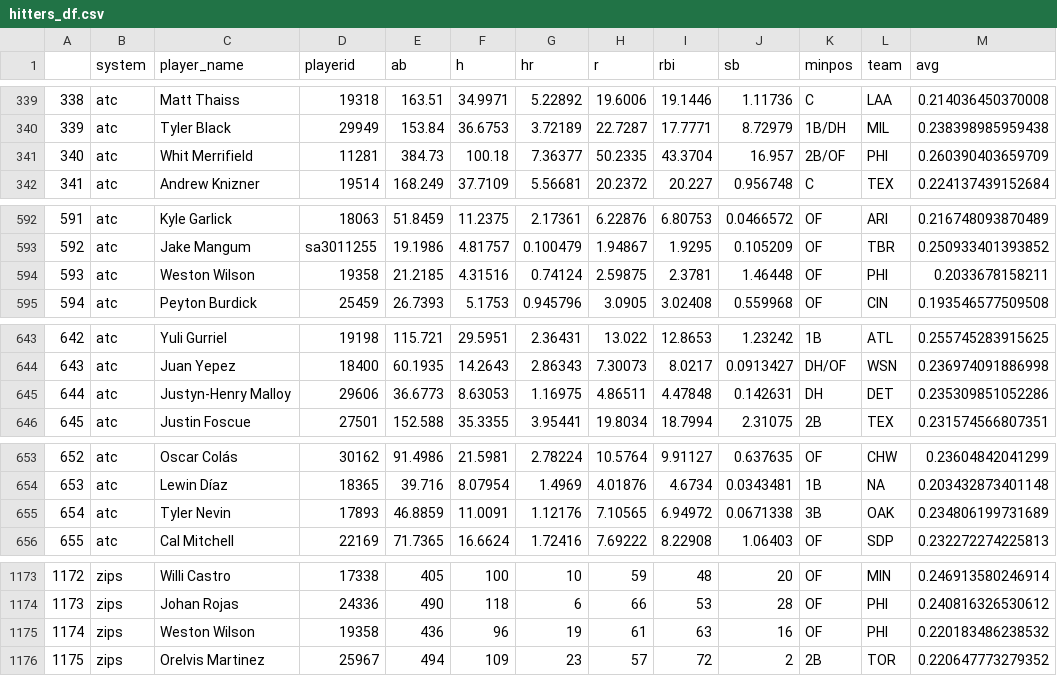
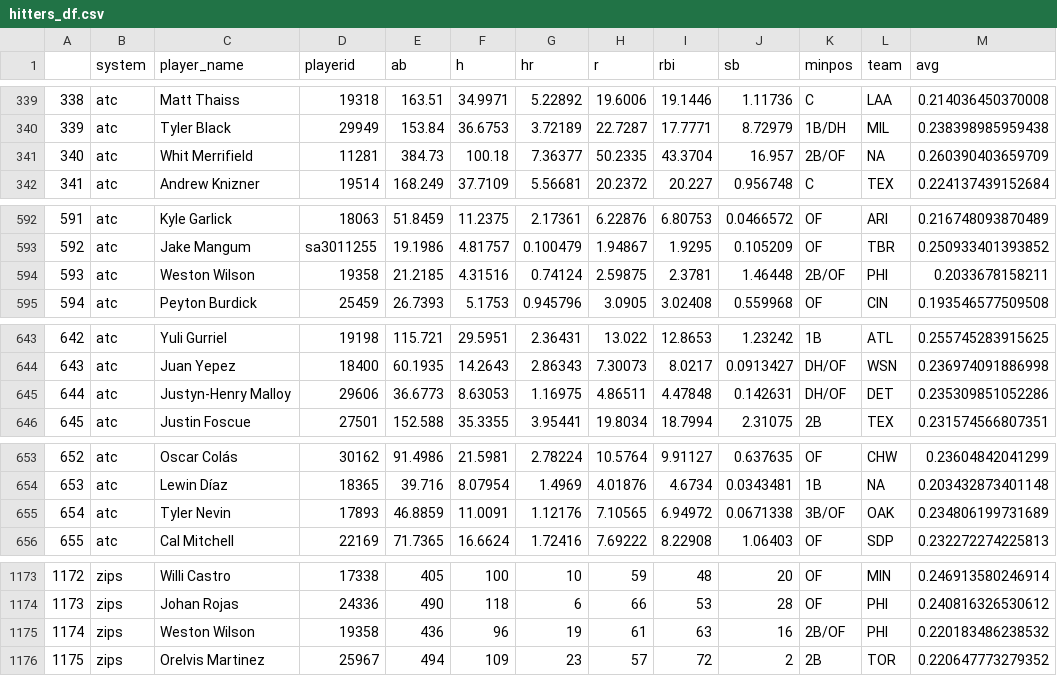
Before and after one commit to bdidds2/Betting, a CSV file: ottoneu/hitters_df.csv, drawn as a sheet; only a part is shown, gaps mark what is left out; the diff covers the shown part only.

```diff
--- a/ottoneu/hitters_df.csv
+++ b/ottoneu/hitters_df.csv
@@ -340,3 +340,3 @@
 "339","atc","Tyler Black","29949",153.84,36.6753,3.72189,22.7287,17.7771,8.72979,"1B/DH","MIL",0.238398985959438
-"340","atc","Whit Merrifield","11281",384.73,100.18,7.36377,50.2335,43.3704,16.957,"2B/OF","PHI",0.260390403659709
+"340","atc","Whit Merrifield","11281",384.73,100.18,7.36377,50.2335,43.3704,16.957,"2B/OF",NA,0.260390403659709
 "341","atc","Andrew Knizner","19514",168.249,37.7109,5.56681,20.2372,20.227,0.956748,"C","TEX",0.224137439152684
@@ -593,3 +593,3 @@
 "592","atc","Jake Mangum","sa3011255",19.1986,4.81757,0.100479,1.94867,1.9295,0.105209,"OF","TBR",0.250933401393852
-"593","atc","Weston Wilson","19358",21.2185,4.31516,0.74124,2.59875,2.3781,1.46448,"OF","PHI",0.2033678158211
+"593","atc","Weston Wilson","19358",21.2185,4.31516,0.74124,2.59875,2.3781,1.46448,"2B/OF","PHI",0.2033678158211
 "594","atc","Peyton Burdick","25459",26.7393,5.1753,0.945796,3.0905,3.02408,0.559968,"OF","CIN",0.193546577509508
@@ -644,3 +644,3 @@
 "643","atc","Juan Yepez","18400",60.1935,14.2643,2.86343,7.30073,8.0217,0.0913427,"DH/OF","WSN",0.236974091886998
-"644","atc","Justyn-Henry Malloy","29606",36.6773,8.63053,1.16975,4.86511,4.47848,0.142631,"DH","DET",0.235309851052286
+"644","atc","Justyn-Henry Malloy","29606",36.6773,8.63053,1.16975,4.86511,4.47848,0.142631,"DH/OF","DET",0.235309851052286
 "645","atc","Justin Foscue","27501",152.588,35.3355,3.95441,19.8034,18.7994,2.31075,"2B","TEX",0.231574566807351
@@ -654,3 +654,3 @@
 "653","atc","Lewin Díaz","18365",39.716,8.07954,1.4969,4.01876,4.6734,0.0343481,"1B",NA,0.203432873401148
-"654","atc","Tyler Nevin","17893",46.8859,11.0091,1.12176,7.10565,6.94972,0.0671338,"3B","OAK",0.234806199731689
+"654","atc","Tyler Nevin","17893",46.8859,11.0091,1.12176,7.10565,6.94972,0.0671338,"3B/OF","OAK",0.234806199731689
 "655","atc","Cal Mitchell","22169",71.7365,16.6624,1.72416,7.69222,8.22908,1.06403,"OF","SDP",0.232272274225813
@@ -1174,3 +1174,3 @@
 "1173","zips","Johan Rojas","24336",490,118,6,66,53,28,"OF","PHI",0.240816326530612
-"1174","zips","Weston Wilson","19358",436,96,19,61,63,16,"OF","PHI",0.220183486238532
+"1174","zips","Weston Wilson","19358",436,96,19,61,63,16,"2B/OF","PHI",0.220183486238532
 "1175","zips","Orelvis Martinez","25967",494,109,23,57,72,2,"2B","TOR",0.220647773279352
```
Also changed, not shown: 30 edited cells elsewhere in this file, ottoneu/all_pitchers.csv, ottoneu/bum_bum_pitchers.csv, 3 other files.
